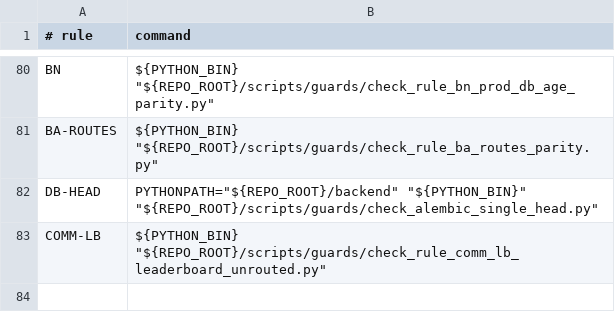
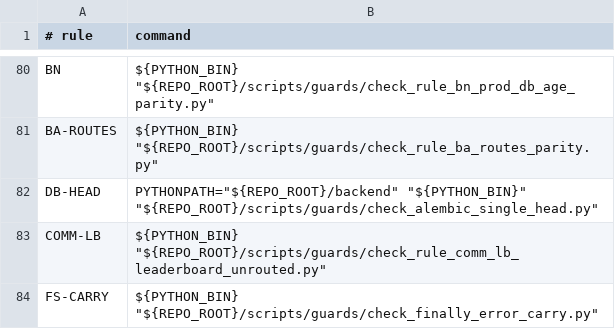
Before and after one commit to BRSAMAyu/Sparkle-project, a TSV file: scripts/rule_guard_manifest.tsv, drawn as a sheet; only a part is shown, gaps mark what is left out; the diff names each change by its address in the sheet, - before the commit and + after, or states it on an @@ line.

Commit message:
feat(guards): FINALLY-SCAN — zero live lesions beyond auth + FS-CARRY recurrence guard
Sweep: all 140 mobile/lib finally blocks extracted (paren-balanced) and
adjudicated — Class-A targets (state copyWith in finally) total THREE
files: auth x18 already fixed (wt241 carry-over in baseline); chat_provider
:2217 and plan_provider :57 verified NOT the same disease (their state
copyWith is null-merge — 'error: clearError ? null : error ?? this.error'
keeps error when omitted; chat additionally finalizes isSending=false
before finally, double-shorting). Classes B/C/D (private flags / widget
setState direct-assign / service layer) structurally immune. Root-cause
surface: 10 more direct-assign state classes (calendar/marketplace/
seed_library x3/notification x2/error_book/visual_elements x2) are all
currently benign (catch writes error as last statement) but latent
carriers.

Strong-fix REJECTED with rationale: wt241's established pattern is call-
site carry-over, NOT copyWith semantic change (AuthState deliberately
direct-assign; semantic change would break ~100 call sites' 'new op clears
old error' contract and clearError()-style methods) — guarded, not
rewritten.

FS-CARRY guard (N9-family shape): scans every finally body for
state = state.copyWith(...) lacking an error-family key; ratchet pins the
2 measured safe faces; self-test 9 fixtures PASS; negative replay of
auth's pre-fix shape -> 18 NEW FILE failures exit 1 (recurrence killed).

Merge-window extra (main session): COMM-LB guard had brittle same-line
ignore matching — wt244's dart format split the chained
...LeaderboardRoutes.routes with its trailing ignore comment onto two
lines, un-ignoring the route. Guard now also honors the immediately-
preceding comment line; full suite 79/79 PASS.

Card: FINALLY-SCAN (wt247)

```diff
--- a/scripts/rule_guard_manifest.tsv
+++ b/scripts/rule_guard_manifest.tsv
+row 84: FS-CARRY | ${PYTHON_BIN} "${REPO_ROOT}/scripts/guards/check_finally_error_carry.py"
```
Also changed, not shown: 4 other files.
